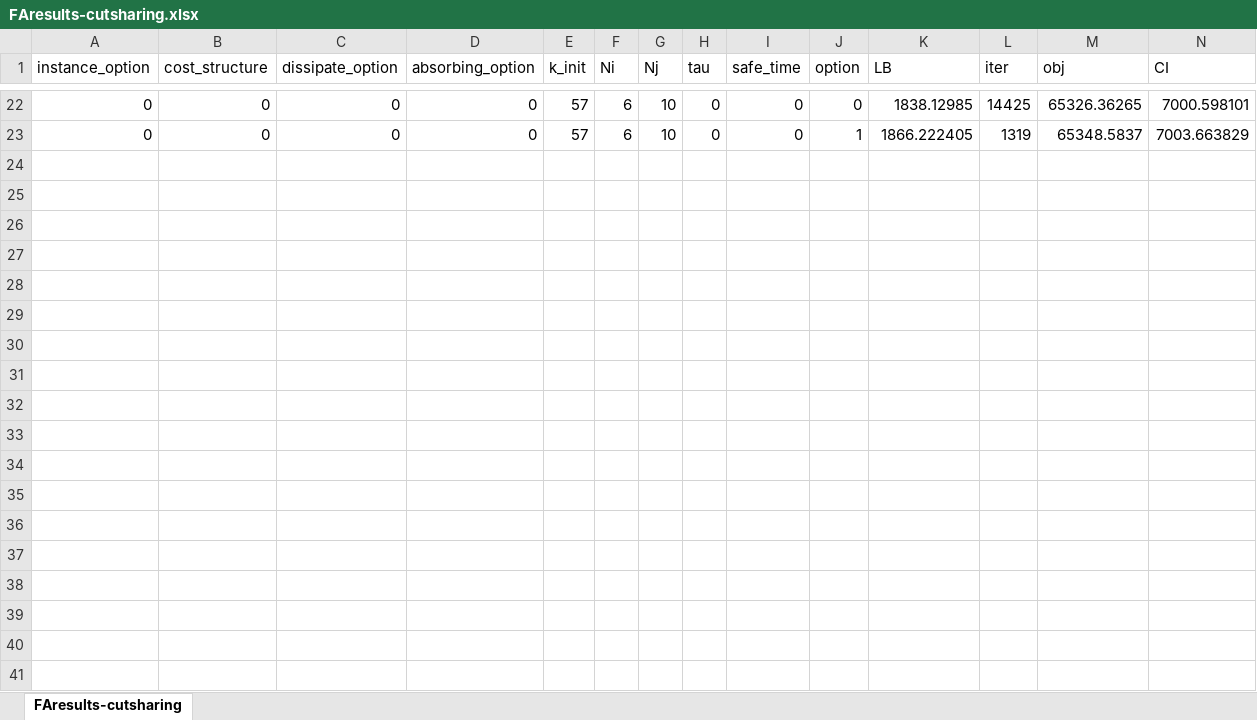
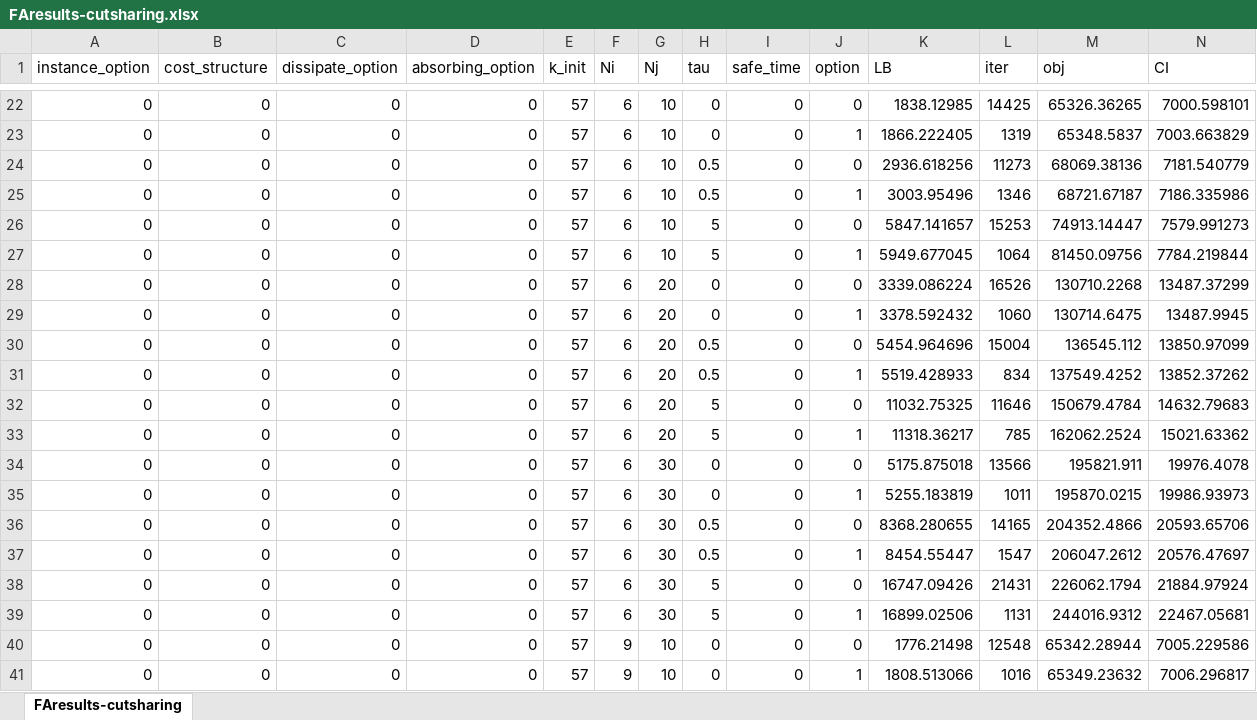
Before and after one commit to songmath-thunderain/msp_models_for_adaptive_disaster_relief_logistics_planning, an Excel workbook: Python/output/synthetic/FAresults-cutsharing.xlsx, sheet FAresults-cutsharing, drawn as a sheet; only a part is shown, gaps mark what is left out; values as stored, in another font and other column widths than the file's, no borders; rows hold the shown columns only; the diff covers the shown part only; the diff names each change by its address in the sheet, - before the commit and + after, or states it on an @@ line.

Commit message:
added some table summary results

```diff
--- a/Python/output/synthetic/FAresults-cutsharing.xlsx (sheet FAresults-cutsharing)
+++ b/Python/output/synthetic/FAresults-cutsharing.xlsx (sheet FAresults-cutsharing)
+row 24: 0 | 0 | 0 | 0 | 57 | 6 | 10 | 0.5 | 0 | 0 | 2936.618256 | 11273 | 68069.38136 | 7181.540779
+row 25: 0 | 0 | 0 | 0 | 57 | 6 | 10 | 0.5 | 0 | 1 | 3003.95496 | 1346 | 68721.67187 | 7186.335986
+row 26: 0 | 0 | 0 | 0 | 57 | 6 | 10 | 5 | 0 | 0 | 5847.141657 | 15253 | 74913.14447 | 7579.991273
+row 27: 0 | 0 | 0 | 0 | 57 | 6 | 10 | 5 | 0 | 1 | 5949.677045 | 1064 | 81450.09756 | 7784.219844
+row 28: 0 | 0 | 0 | 0 | 57 | 6 | 20 | 0 | 0 | 0 | 3339.086224 | 16526 | 130710.2268 | 13487.37299
+row 29: 0 | 0 | 0 | 0 | 57 | 6 | 20 | 0 | 0 | 1 | 3378.592432 | 1060 | 130714.6475 | 13487.9945
+row 30: 0 | 0 | 0 | 0 | 57 | 6 | 20 | 0.5 | 0 | 0 | 5454.964696 | 15004 | 136545.112 | 13850.97099
+row 31: 0 | 0 | 0 | 0 | 57 | 6 | 20 | 0.5 | 0 | 1 | 5519.428933 | 834 | 137549.4252 | 13852.37262
+row 32: 0 | 0 | 0 | 0 | 57 | 6 | 20 | 5 | 0 | 0 | 11032.75325 | 11646 | 150679.4784 | 14632.79683
+row 33: 0 | 0 | 0 | 0 | 57 | 6 | 20 | 5 | 0 | 1 | 11318.36217 | 785 | 162062.2524 | 15021.63362
+row 34: 0 | 0 | 0 | 0 | 57 | 6 | 30 | 0 | 0 | 0 | 5175.875018 | 13566 | 195821.911 | 19976.4078
+row 35: 0 | 0 | 0 | 0 | 57 | 6 | 30 | 0 | 0 | 1 | 5255.183819 | 1011 | 195870.0215 | 19986.93973
+row 36: 0 | 0 | 0 | 0 | 57 | 6 | 30 | 0.5 | 0 | 0 | 8368.280655 | 14165 | 204352.4866 | 20593.65706
+row 37: 0 | 0 | 0 | 0 | 57 | 6 | 30 | 0.5 | 0 | 1 | 8454.55447 | 1547 | 206047.2612 | 20576.47697
+row 38: 0 | 0 | 0 | 0 | 57 | 6 | 30 | 5 | 0 | 0 | 16747.09426 | 21431 | 226062.1794 | 21884.97924
+row 39: 0 | 0 | 0 | 0 | 57 | 6 | 30 | 5 | 0 | 1 | 16899.02506 | 1131 | 244016.9312 | 22467.05681
+row 40: 0 | 0 | 0 | 0 | 57 | 9 | 10 | 0 | 0 | 0 | 1776.21498 | 12548 | 65342.28944 | 7005.229586
+row 41: 0 | 0 | 0 | 0 | 57 | 9 | 10 | 0 | 0 | 1 | 1808.513066 | 1016 | 65349.23632 | 7006.296817
```
Also changed, not shown: 16 added rows elsewhere in this sheet, 34 other files.
